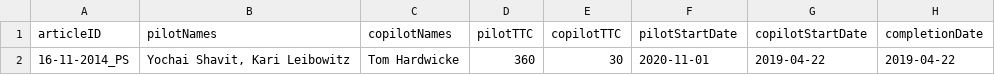
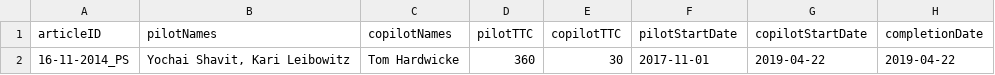
Before and after one commit to METRICS-CARPS/CARPS_16-11-2014_PS, a CSV file: finalReportExtras.csv, drawn as a sheet; only a part is shown; the diff names each change by its address in the sheet, - before the commit and + after, or states it on an @@ line.

Commit message:
fixed date bug

```diff
--- a/finalReportExtras.csv
+++ b/finalReportExtras.csv
-F2 (pilotStartDate): 2020-11-01
+F2 (pilotStartDate): 2017-11-01
```
Also changed, not shown: 2 other files.
